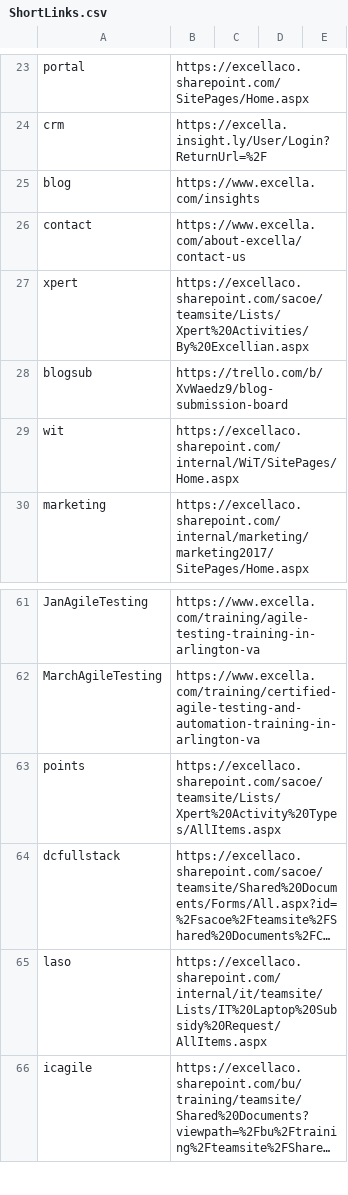
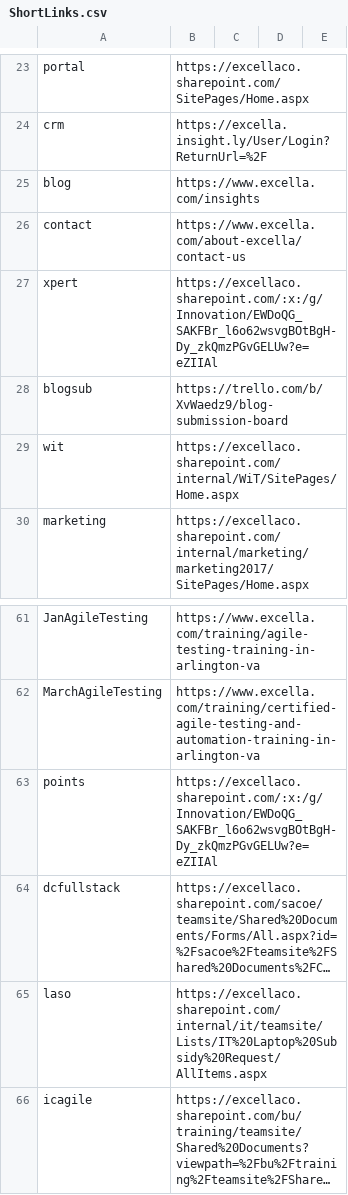
Before and after one commit to excellalabs/xluhco, a CSV file: src/xluhco.web/wwwroot/ShortLinks.csv, drawn as a sheet; only a part is shown, gaps mark what is left out; long unchanged cells end in …; the diff names each change by its address in the sheet, - before the commit and + after, or states it on an @@ line.

Commit message:
Update xpert links to point to spreadsheet

```diff
--- a/src/xluhco.web/wwwroot/ShortLinks.csv
+++ b/src/xluhco.web/wwwroot/ShortLinks.csv
-B27: https://excellaco.sharepoint.com/sacoe/teamsite/Lists/Xpert%20Activities/By%20Excellian.aspx
+B27: https://excellaco.sharepoint.com/:x:/g/Innovation/EWDoQG_SAKFBr_l6o62wsvgBOtBgH-Dy_zkQmzPGvGELUw?e=eZIIAl
-B63: https://excellaco.sharepoint.com/sacoe/teamsite/Lists/Xpert%20Activity%20Types/AllItems.aspx
+B63: https://excellaco.sharepoint.com/:x:/g/Innovation/EWDoQG_SAKFBr_l6o62wsvgBOtBgH-Dy_zkQmzPGvGELUw?e=eZIIAl
```
